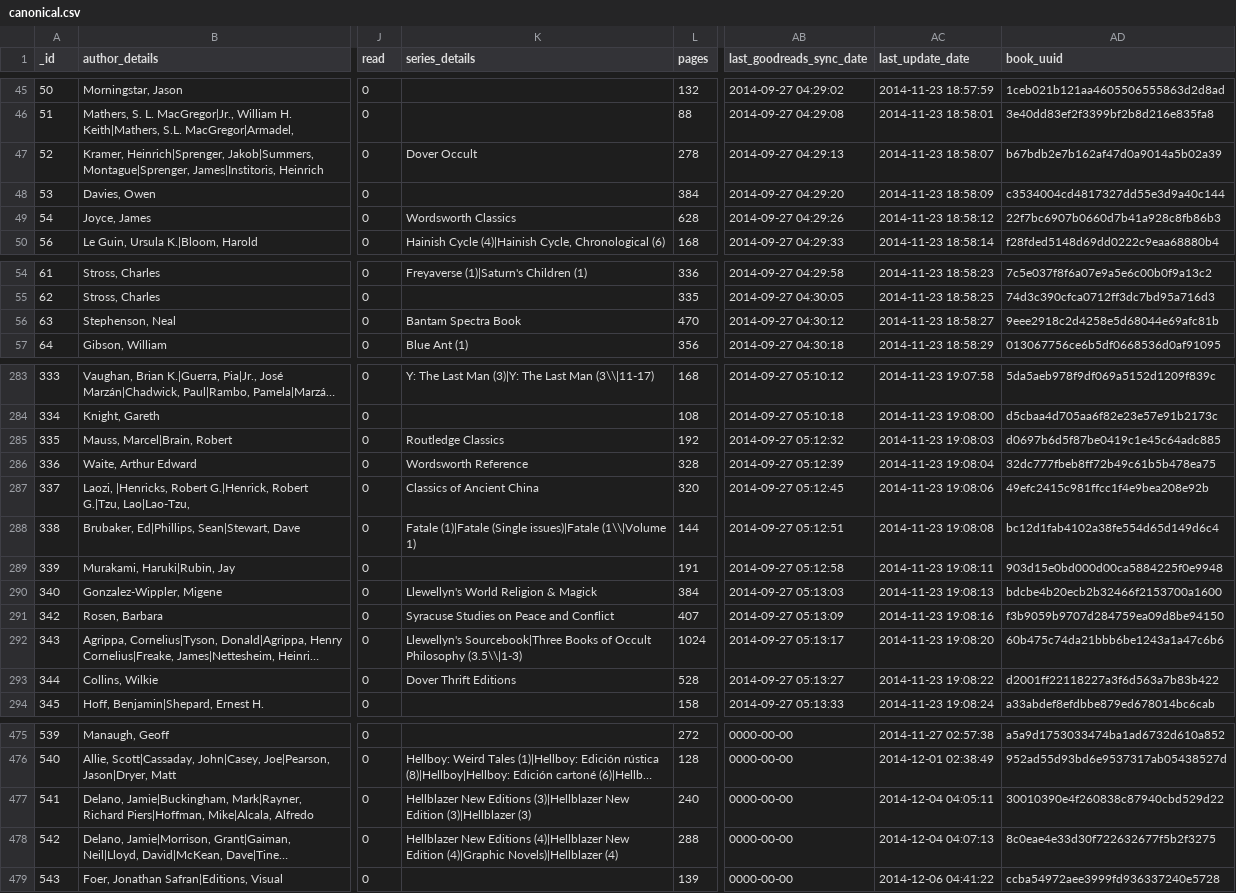
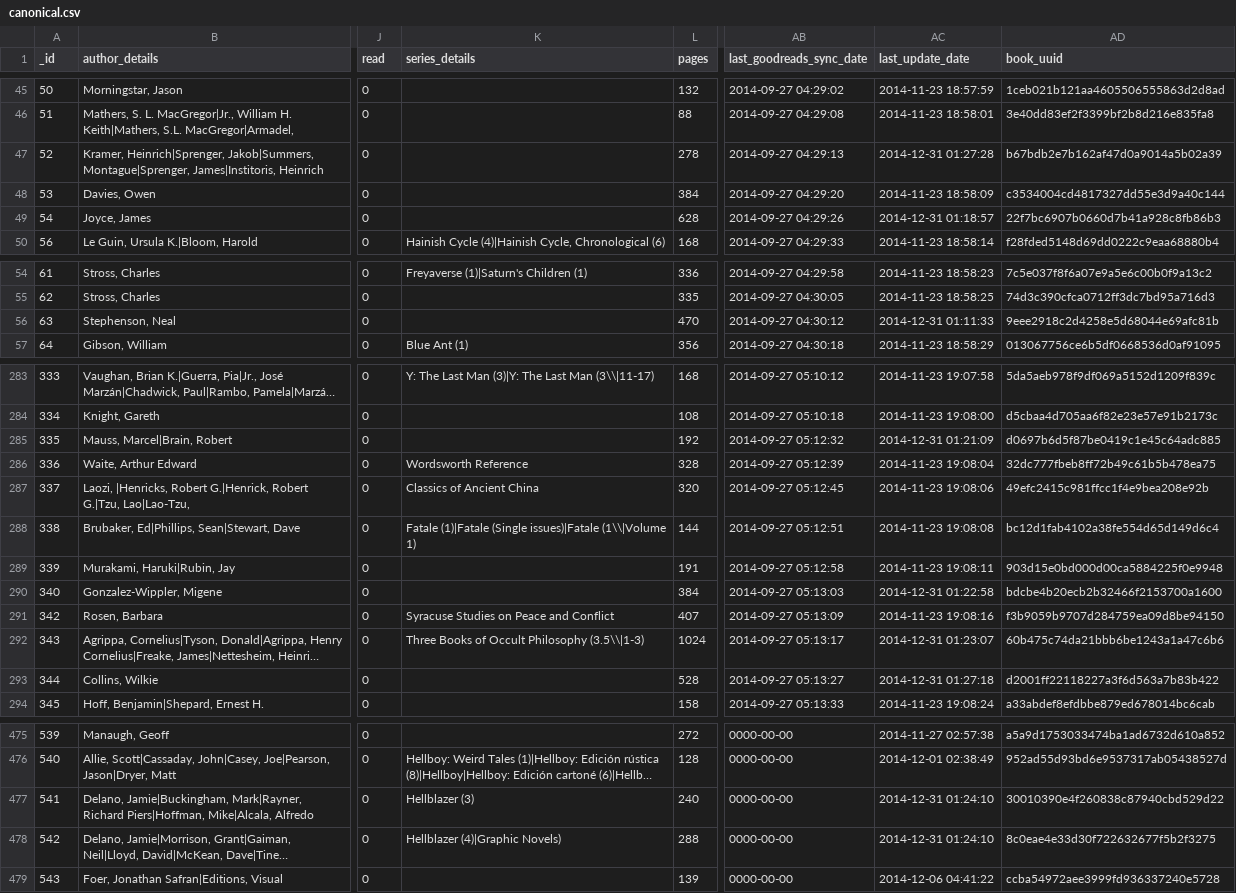
Before and after one commit to mouse-reeve/book-catalogue, a CSV file: canonical.csv, drawn as a sheet; only a part is shown, gaps mark what is left out; long unchanged cells end in …; the diff covers the shown part only; the diff names each change by its address in the sheet, - before the commit and + after, or states it on an @@ line.

Commit message:
Improved series data plus Ender's Game
Picked up at the Cancun airport on the way home from Tulum

```diff
--- a/canonical.csv
+++ b/canonical.csv
-K47 (series_details): Dover Occult
+K47 (series_details): (empty)
-AC47 (last_update_date): 2014-11-23 18:58:07
+AC47 (last_update_date): 2014-12-31 01:27:28
-K49 (series_details): Wordsworth Classics
+K49 (series_details): (empty)
-AC49 (last_update_date): 2014-11-23 18:58:12
+AC49 (last_update_date): 2014-12-31 01:18:57
-K56 (series_details): Bantam Spectra Book
+K56 (series_details): (empty)
-AC56 (last_update_date): 2014-11-23 18:58:27
+AC56 (last_update_date): 2014-12-31 01:11:33
-K285 (series_details): Routledge Classics
+K285 (series_details): (empty)
-AC285 (last_update_date): 2014-11-23 19:08:03
+AC285 (last_update_date): 2014-12-31 01:21:09
-K290 (series_details): Llewellyn's World Religion & Magick
+K290 (series_details): (empty)
-AC290 (last_update_date): 2014-11-23 19:08:13
+AC290 (last_update_date): 2014-12-31 01:22:58
-K292 (series_details): Llewellyn's Sourcebook|Three Books of…
+K292 (series_details): Three Books of…
-AC292 (last_update_date): 2014-11-23 19:08:20
+AC292 (last_update_date): 2014-12-31 01:23:07
-K293 (series_details): Dover Thrift Editions
+K293 (series_details): (empty)
-AC293 (last_update_date): 2014-11-23 19:08:22
+AC293 (last_update_date): 2014-12-31 01:27:18
-K477 (series_details): Hellblazer New Editions (3)|Hellblazer New Edition (3)|Hellblazer (3)
+K477 (series_details): Hellblazer (3)
-AC477 (last_update_date): 2014-12-04 04:05:11
+AC477 (last_update_date): 2014-12-31 01:24:10
-K478 (series_details): Hellblazer New Editions (4)|Hellblazer New Edition (4)|Graphic Novels)|Hellblazer (4)
+K478 (series_details): Hellblazer (4)|Graphic Novels)
-AC478 (last_update_date): 2014-12-04 04:07:13
+AC478 (last_update_date): 2014-12-31 01:24:10
```
Also changed, not shown: 1 added row and 80 edited cells elsewhere in this file.
